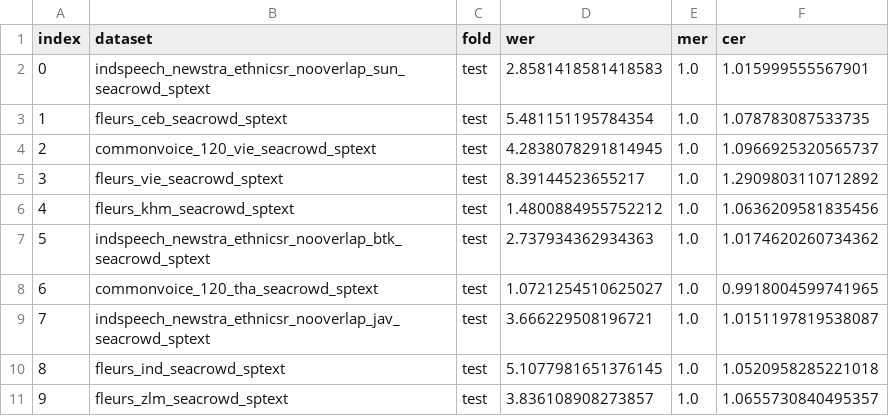
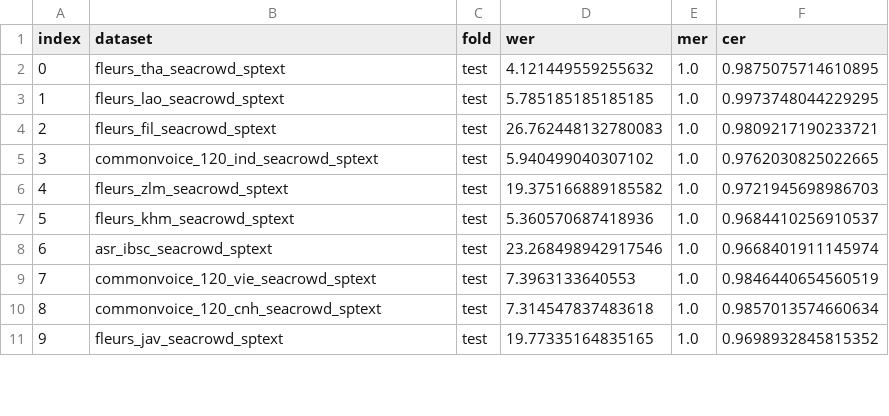
Before and after one commit to SEACrowd/seacrowd-experiments, a CSV file: evaluation/metrics_speech/speech_results_wav2vec2-large-xlsr-53-english.csv, drawn as a sheet; only a part is shown; the diff covers the shown part only.

```diff
--- a/evaluation/metrics_speech/speech_results_wav2vec2-large-xlsr-53-english.csv
+++ b/evaluation/metrics_speech/speech_results_wav2vec2-large-xlsr-53-english.csv
@@ -1,11 +1,11 @@
 index,dataset,fold,wer,mer,cer
-0,indspeech_newstra_ethnicsr_nooverlap_sun_seacrowd_sptext,test,2.8581418581418583,1.0,1.015999555567901
-1,fleurs_ceb_seacrowd_sptext,test,5.481151195784354,1.0,1.078783087533735
-2,commonvoice_120_vie_seacrowd_sptext,test,4.2838078291814945,1.0,1.0966925320565737
-3,fleurs_vie_seacrowd_sptext,test,8.39144523655217,1.0,1.2909803110712892
-4,fleurs_khm_seacrowd_sptext,test,1.4800884955752212,1.0,1.0636209581835456
-5,indspeech_newstra_ethnicsr_nooverlap_btk_seacrowd_sptext,test,2.737934362934363,1.0,1.0174620260734362
-6,commonvoice_120_tha_seacrowd_sptext,test,1.0721254510625027,1.0,0.9918004599741965
-7,indspeech_newstra_ethnicsr_nooverlap_jav_seacrowd_sptext,test,3.666229508196721,1.0,1.0151197819538087
-8,fleurs_ind_seacrowd_sptext,test,5.1077981651376145,1.0,1.0520958285221018
-9,fleurs_zlm_seacrowd_sptext,test,3.836108908273857,1.0,1.0655730840495357
+0,fleurs_tha_seacrowd_sptext,test,4.121449559255632,1.0,0.9875075714610895
+1,fleurs_lao_seacrowd_sptext,test,5.785185185185185,1.0,0.9973748044229295
+2,fleurs_fil_seacrowd_sptext,test,26.762448132780083,1.0,0.9809217190233721
+3,commonvoice_120_ind_seacrowd_sptext,test,5.940499040307102,1.0,0.9762030825022665
+4,fleurs_zlm_seacrowd_sptext,test,19.375166889185582,1.0,0.9721945698986703
+5,fleurs_khm_seacrowd_sptext,test,5.360570687418936,1.0,0.9684410256910537
+6,asr_ibsc_seacrowd_sptext,test,23.268498942917546,1.0,0.9668401911145974
+7,commonvoice_120_vie_seacrowd_sptext,test,7.3963133640553,1.0,0.9846440654560519
+8,commonvoice_120_cnh_seacrowd_sptext,test,7.314547837483618,1.0,0.9857013574660634
+9,fleurs_jav_seacrowd_sptext,test,19.77335164835165,1.0,0.9698932845815352
```
Also changed, not shown: 27 edited cells elsewhere in this file, evaluation/metrics_speech/speech_results_wav2vec2-large-xlsr-53.csv, evaluation/metrics_speech/speech_results_wav2vec2-large-xlsr-indonesian.csv, 2 other files.
